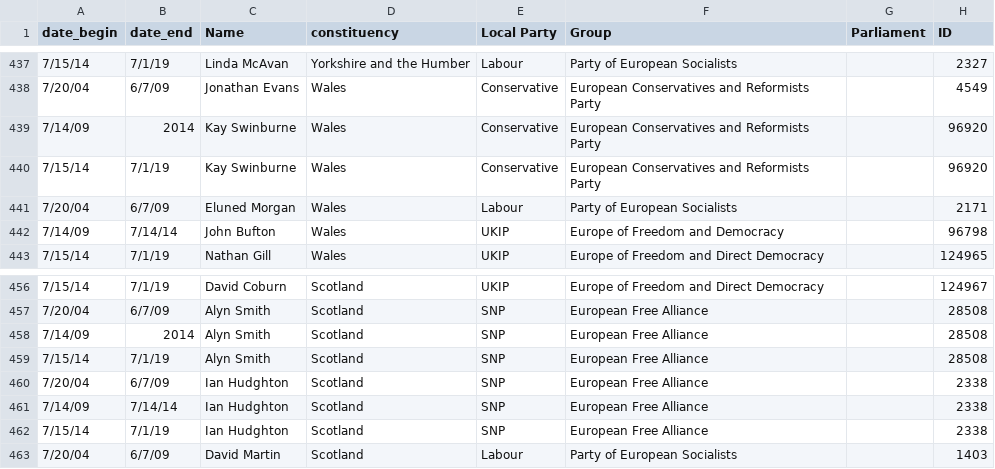
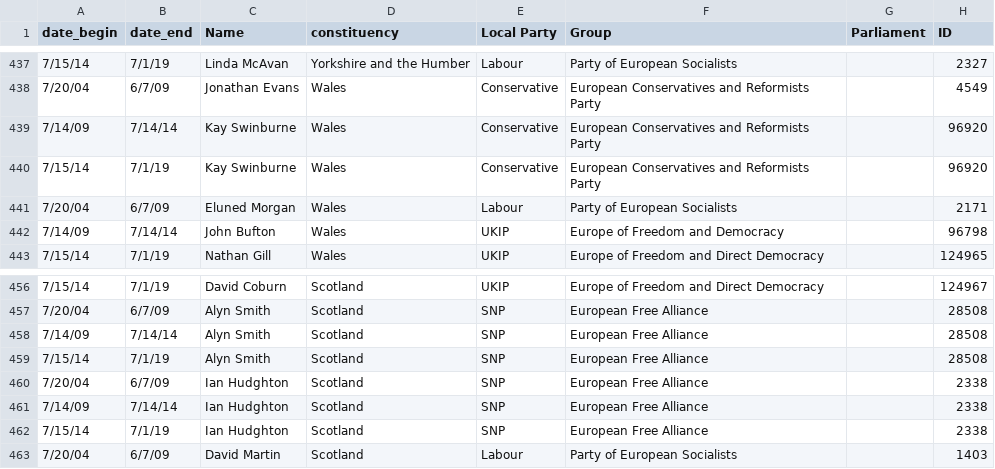
Before and after one commit to gabgilling/Thesis, a CSV file: Data/mep_data_with_IDs.csv, drawn as a sheet; only a part is shown, gaps mark what is left out.

Commit message:
Update mep_data_with_IDs.csv

```diff
--- a/Data/mep_data_with_IDs.csv
+++ b/Data/mep_data_with_IDs.csv
@@ -438,3 +438,3 @@ date_begin,date_end,Name,constituency,Local Party,Group,Parliament,ID
 7/20/04,6/7/09,Jonathan Evans,Wales,Conservative,European Conservatives and Reformists Party,,4549
-7/14/09,2014,Kay Swinburne,Wales,Conservative,European Conservatives and Reformists Party,,96920
+7/14/09,7/14/14,Kay Swinburne,Wales,Conservative,European Conservatives and Reformists Party,,96920
 7/15/14,7/1/19,Kay Swinburne,Wales,Conservative,European Conservatives and Reformists Party,,96920
@@ -457,3 +457,3 @@ date_begin,date_end,Name,constituency,Local Party,Group,Parliament,ID
 7/20/04,6/7/09,Alyn Smith,Scotland,SNP,European Free Alliance,,28508
-7/14/09,2014,Alyn Smith,Scotland,SNP,European Free Alliance,,28508
+7/14/09,7/14/14,Alyn Smith,Scotland,SNP,European Free Alliance,,28508
 7/15/14,7/1/19,Alyn Smith,Scotland,SNP,European Free Alliance,,28508
```
